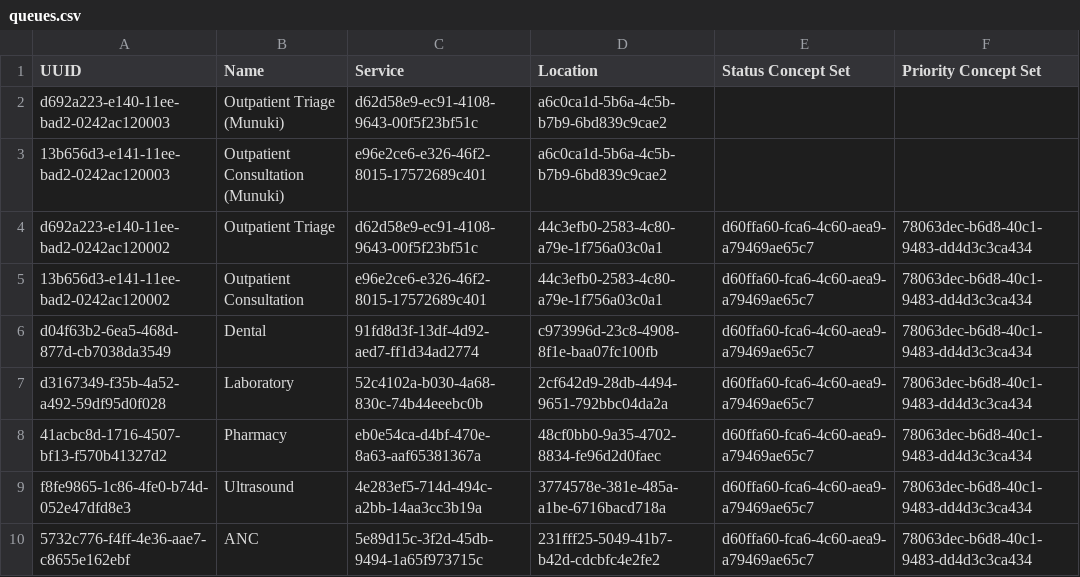
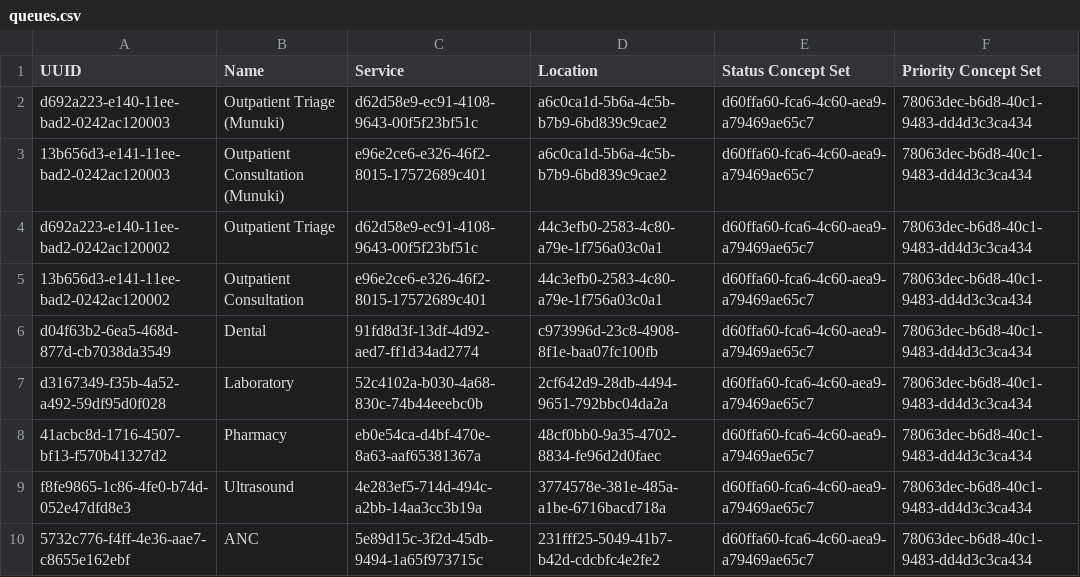
Before and after one commit to YnetSolution/SouthSudanEMR, a CSV file: distro/configuration/queues/queues.csv, drawn as a sheet; only a part is shown.

Commit message:
feat: add status and priority concept sets to Munuki outpatient queues

```diff
--- a/distro/configuration/queues/queues.csv
+++ b/distro/configuration/queues/queues.csv
@@ -1,4 +1,4 @@
 UUID,Name,Service,Location,Status Concept Set,Priority Concept Set
-d692a223-e140-11ee-bad2-0242ac120003,Outpatient Triage (Munuki),d62d58e9-ec91-4108-9643-00f5f23bf51c,a6c0ca1d-5b6a-4c5b-b7b9-6bd839c9cae2,,
-13b656d3-e141-11ee-bad2-0242ac120003,Outpatient Consultation (Munuki),e96e2ce6-e326-46f2-8015-17572689c401,a6c0ca1d-5b6a-4c5b-b7b9-6bd839c9cae2,,
+d692a223-e140-11ee-bad2-0242ac120003,Outpatient Triage (Munuki),d62d58e9-ec91-4108-9643-00f5f23bf51c,a6c0ca1d-5b6a-4c5b-b7b9-6bd839c9cae2,d60ffa60-fca6-4c60-aea9-a79469ae65c7,78063dec-b6d8-40c1-9483-dd4d3c3ca434,
+13b656d3-e141-11ee-bad2-0242ac120003,Outpatient Consultation (Munuki),e96e2ce6-e326-46f2-8015-17572689c401,a6c0ca1d-5b6a-4c5b-b7b9-6bd839c9cae2,d60ffa60-fca6-4c60-aea9-a79469ae65c7,78063dec-b6d8-40c1-9483-dd4d3c3ca434,
 d692a223-e140-11ee-bad2-0242ac120002,Outpatient Triage,d62d58e9-ec91-4108-9643-00f5f23bf51c,44c3efb0-2583-4c80-a79e-1f756a03c0a1,d60ffa60-fca6-4c60-aea9-a79469ae65c7,78063dec-b6d8-40c1-9483-dd4d3c3ca434,
```
